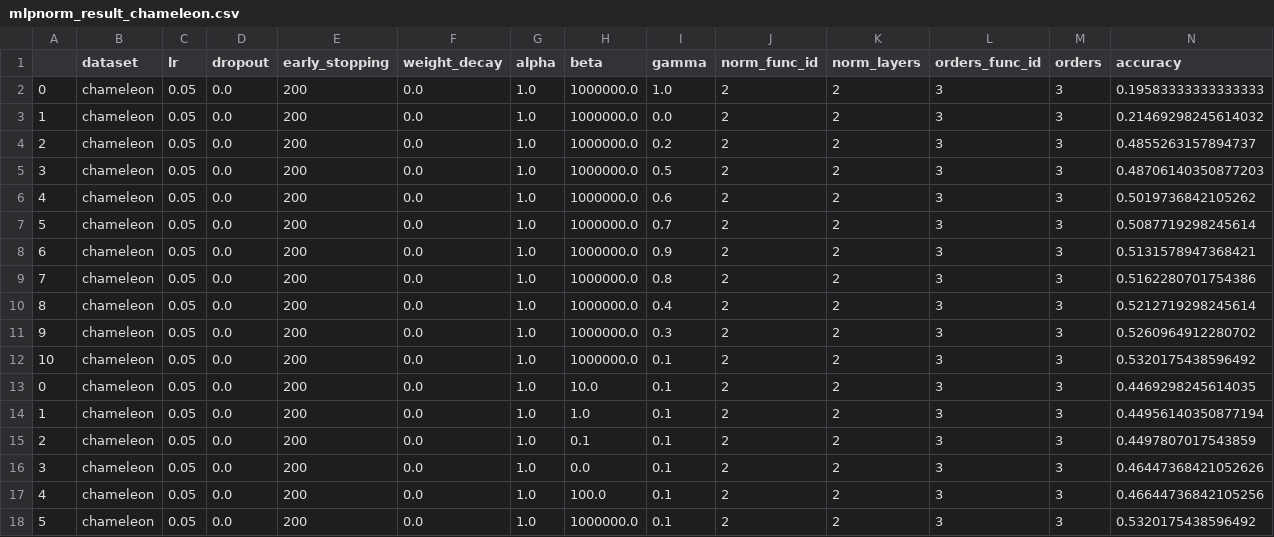
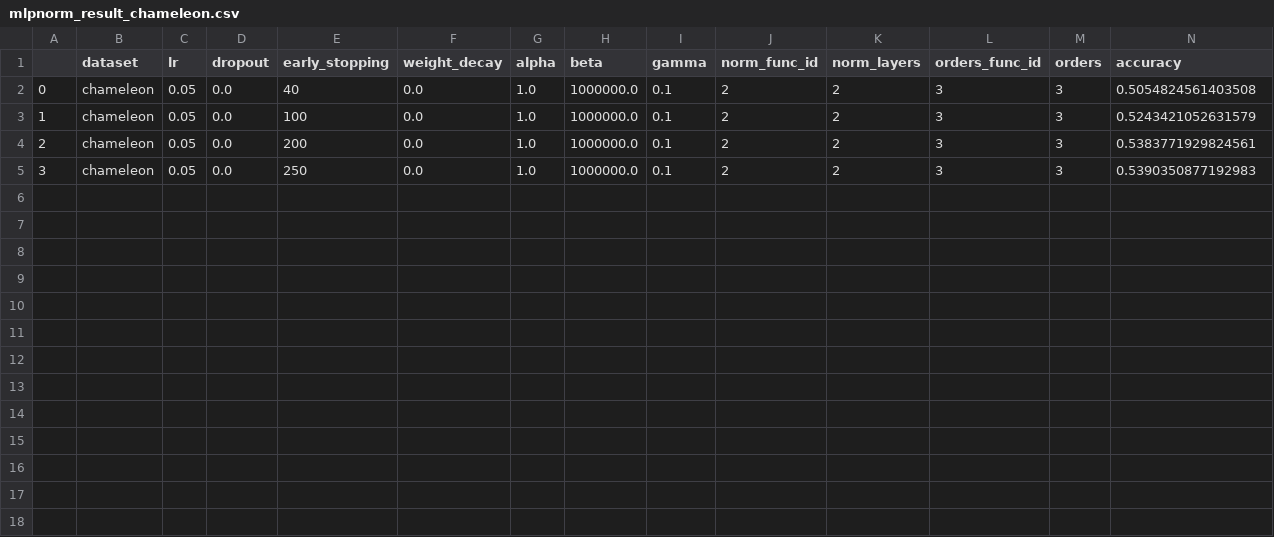
Before and after one commit to RecklessRonan/GNN-experiments, a CSV file: pygcn/results/mlpnorm_result_chameleon.csv, drawn as a sheet.

```diff
--- a/pygcn/results/mlpnorm_result_chameleon.csv
+++ b/pygcn/results/mlpnorm_result_chameleon.csv
@@ -1,18 +1,5 @@
 ,dataset,lr,dropout,early_stopping,weight_decay,alpha,beta,gamma,norm_func_id,norm_layers,orders_func_id,orders,accuracy
-0,chameleon,0.05,0.0,200,0.0,1.0,1000000.0,1.0,2,2,3,3,0.19583333333333333
-1,chameleon,0.05,0.0,200,0.0,1.0,1000000.0,0.0,2,2,3,3,0.21469298245614032
-2,chameleon,0.05,0.0,200,0.0,1.0,1000000.0,0.2,2,2,3,3,0.4855263157894737
-3,chameleon,0.05,0.0,200,0.0,1.0,1000000.0,0.5,2,2,3,3,0.48706140350877203
-4,chameleon,0.05,0.0,200,0.0,1.0,1000000.0,0.6,2,2,3,3,0.5019736842105262
-5,chameleon,0.05,0.0,200,0.0,1.0,1000000.0,0.7,2,2,3,3,0.5087719298245614
-6,chameleon,0.05,0.0,200,0.0,1.0,1000000.0,0.9,2,2,3,3,0.5131578947368421
-7,chameleon,0.05,0.0,200,0.0,1.0,1000000.0,0.8,2,2,3,3,0.5162280701754386
-8,chameleon,0.05,0.0,200,0.0,1.0,1000000.0,0.4,2,2,3,3,0.5212719298245614
-9,chameleon,0.05,0.0,200,0.0,1.0,1000000.0,0.3,2,2,3,3,0.5260964912280702
-10,chameleon,0.05,0.0,200,0.0,1.0,1000000.0,0.1,2,2,3,3,0.5320175438596492
-0,chameleon,0.05,0.0,200,0.0,1.0,10.0,0.1,2,2,3,3,0.4469298245614035
-1,chameleon,0.05,0.0,200,0.0,1.0,1.0,0.1,2,2,3,3,0.44956140350877194
-2,chameleon,0.05,0.0,200,0.0,1.0,0.1,0.1,2,2,3,3,0.4497807017543859
-3,chameleon,0.05,0.0,200,0.0,1.0,0.0,0.1,2,2,3,3,0.46447368421052626
-4,chameleon,0.05,0.0,200,0.0,1.0,100.0,0.1,2,2,3,3,0.46644736842105256
-5,chameleon,0.05,0.0,200,0.0,1.0,1000000.0,0.1,2,2,3,3,0.5320175438596492
+0,chameleon,0.05,0.0,40,0.0,1.0,1000000.0,0.1,2,2,3,3,0.5054824561403508
+1,chameleon,0.05,0.0,100,0.0,1.0,1000000.0,0.1,2,2,3,3,0.5243421052631579
+2,chameleon,0.05,0.0,200,0.0,1.0,1000000.0,0.1,2,2,3,3,0.5383771929824561
+3,chameleon,0.05,0.0,250,0.0,1.0,1000000.0,0.1,2,2,3,3,0.5390350877192983
```
Also changed, not shown: 10 other files.
